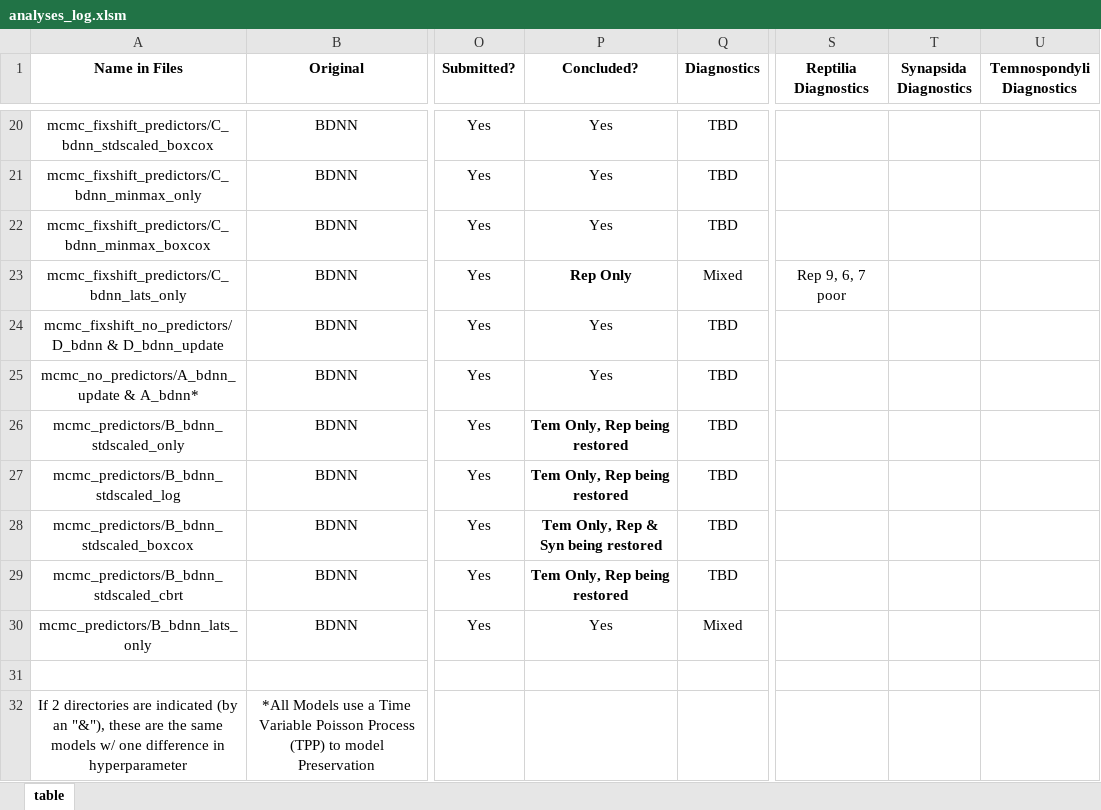
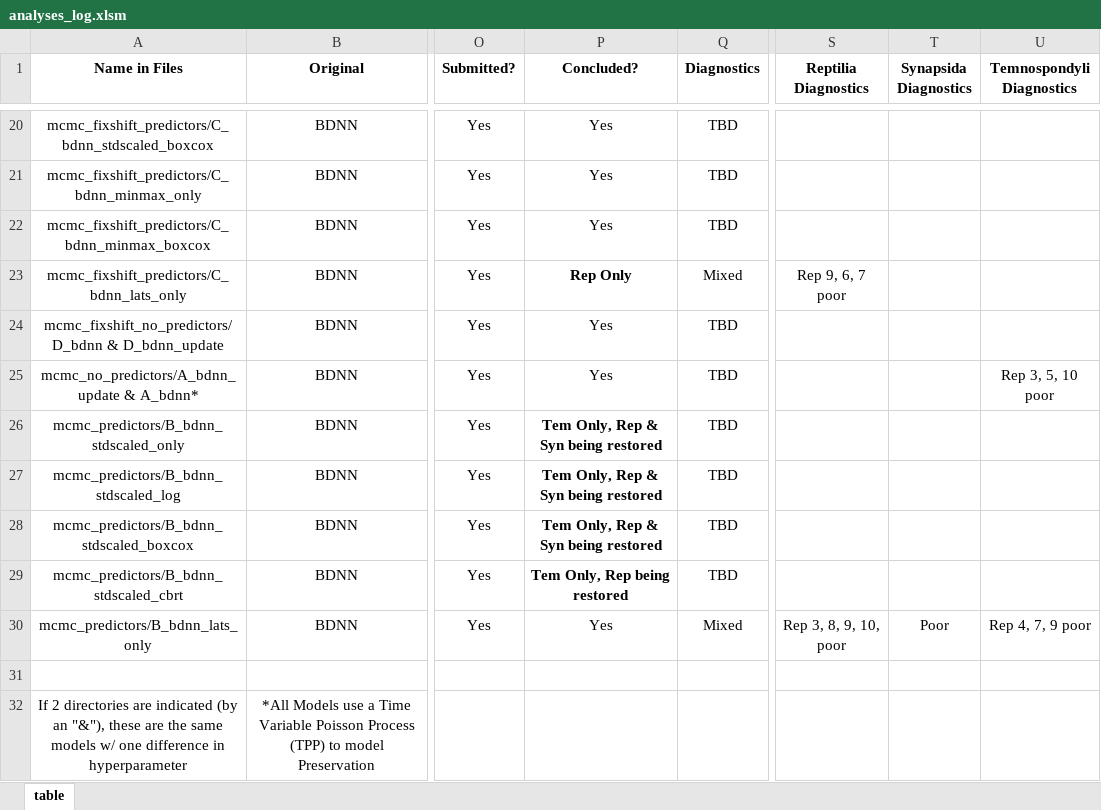
Before and after one commit to shelleylwang/pt_diversity_rates, an Excel workbook: analyses_log.xlsm, sheet table, drawn as a sheet; only a part is shown, gaps mark what is left out; values as stored, in another font and other column widths than the file's, no borders; conditional formats not drawn; the diff names each change by its address in the sheet, - before the commit and + after, or states it on an @@ line.

Commit message:
updating diagnostics + concatenation function

```diff
--- a/analyses_log.xlsm (sheet table)
+++ b/analyses_log.xlsm (sheet table)
-U25 (Temnospondyli Diagnostics): (empty)
+U25 (Temnospondyli Diagnostics): Rep 3, 5, 10 poor
-P26:P27 (Concluded?): Tem Only, Rep being restored
+P26:P27 (Concluded?): Tem Only, Rep & Syn being restored
-S30 (Reptilia Diagnostics): (empty)
+S30 (Reptilia Diagnostics): Rep 3, 8, 9, 10, poor
-T30 (Synapsida Diagnostics): (empty)
+T30 (Synapsida Diagnostics): Poor
-U30 (Temnospondyli Diagnostics): (empty)
+U30 (Temnospondyli Diagnostics): Rep 4, 7, 9 poor
```
Also changed, not shown: 2 other files.
